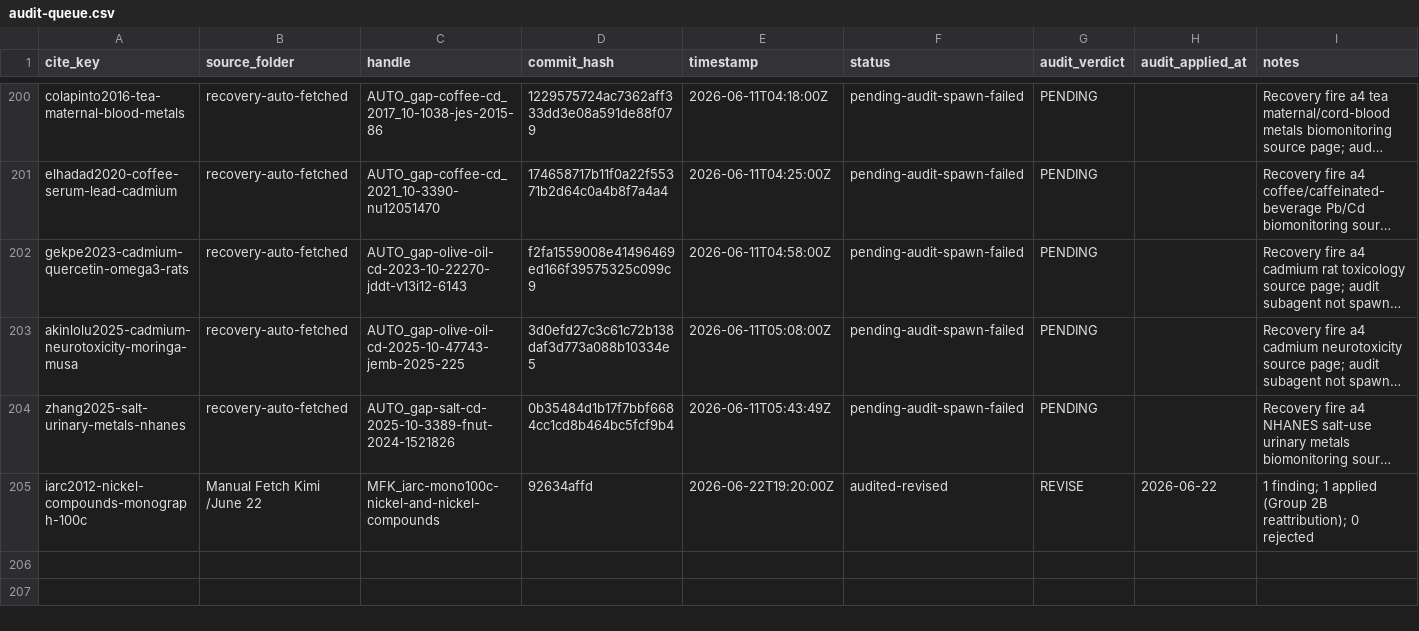
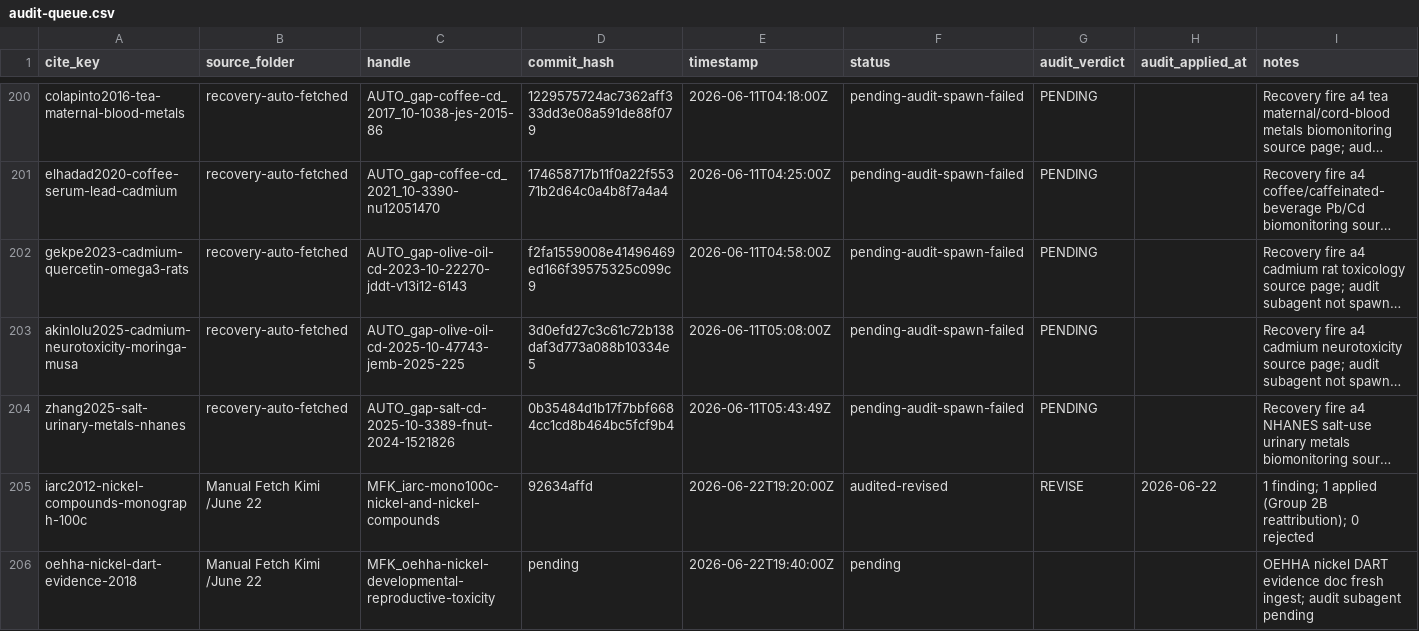
Before and after one commit to paleofoundation/heavymetalindex, a CSV file: data/evidence/audit-queue.csv, drawn as a sheet; only a part is shown, gaps mark what is left out; long unchanged cells end in …; the diff names each change by its address in the sheet, - before the commit and + after, or states it on an @@ line.

```diff
--- a/data/evidence/audit-queue.csv
+++ b/data/evidence/audit-queue.csv
+row 206: oehha-nickel-dart-evidence-2018 | Manual Fetch Kimi /June 22 | MFK_oehha-nickel-developmental-reproductive-toxicity | pending | 2026-06-22T19:40:00Z | pending |  |  | OEHHA nickel DART evidence doc fresh ingest; audit subagent pending
```
Also changed, not shown: data/evidence/routing_malformed.csv, 2 other files.
